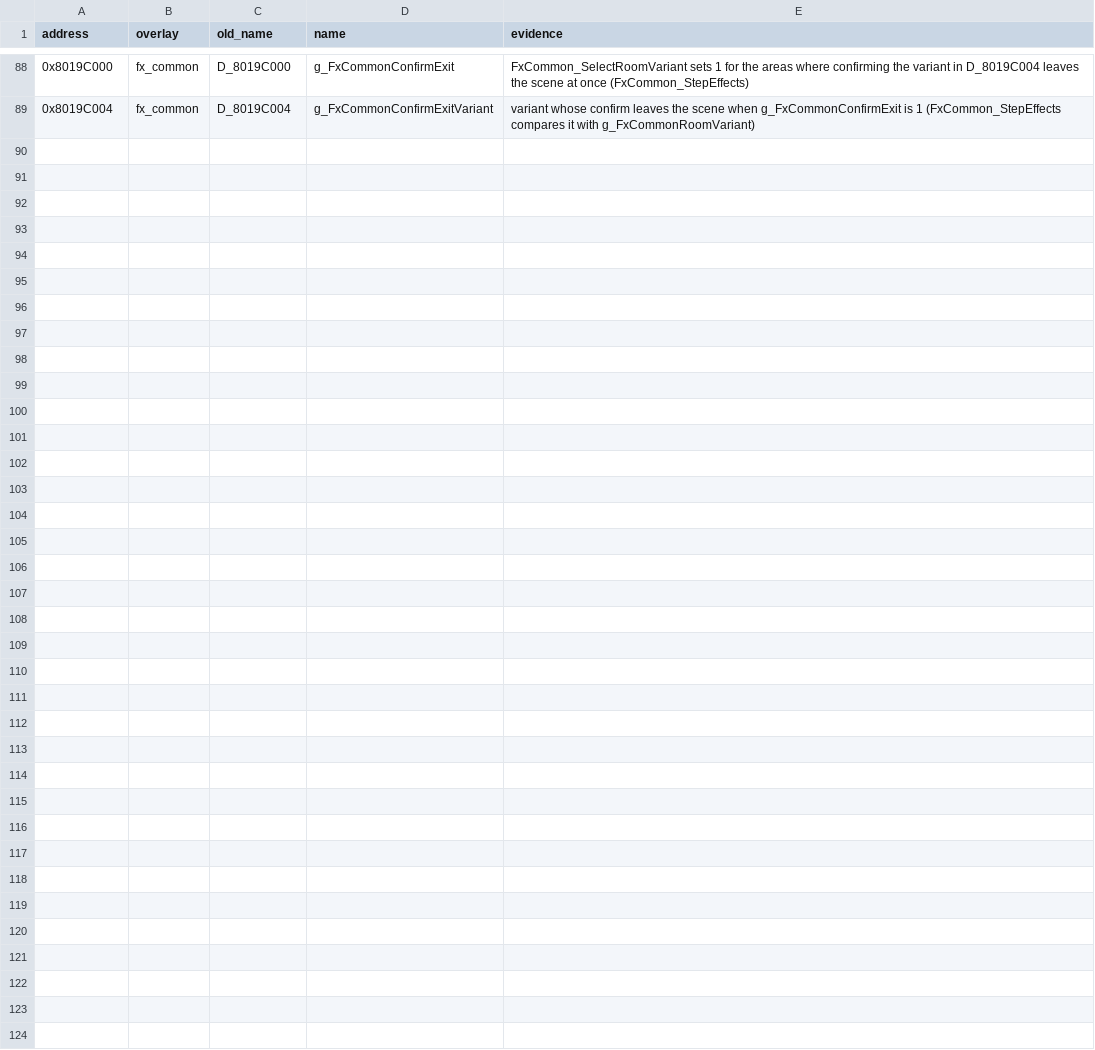
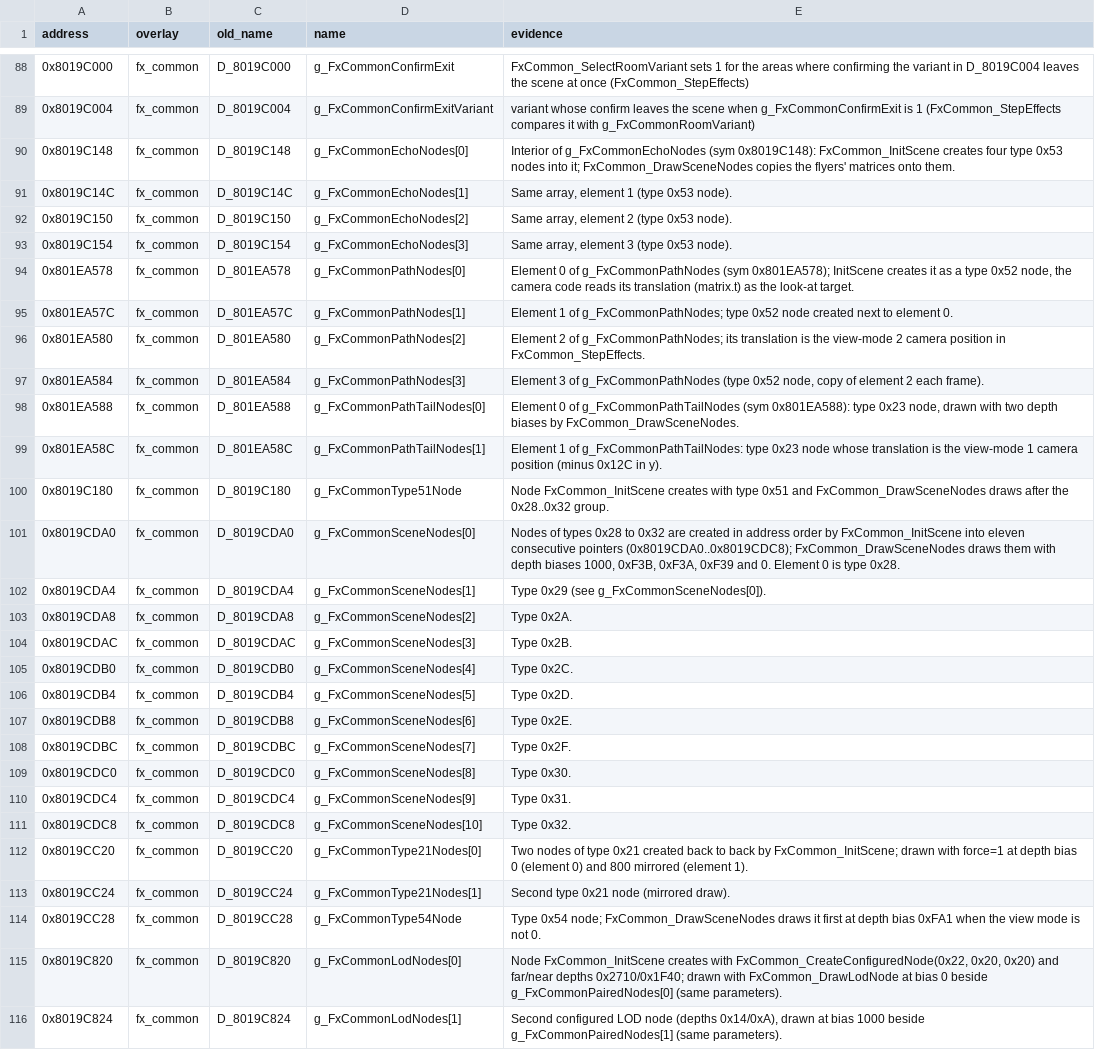
Before and after one commit to FeverDreams420/parasite-eve-decomp, a CSV file: docs/naming_review_overlays2.csv, drawn as a sheet; only a part is shown, gaps mark what is left out; the diff names each change by its address in the sheet, - before the commit and + after, or states it on an @@ line.

Commit message:
Name the fx_common scene node pointers as arrays and by creation type

```diff
--- a/docs/naming_review_overlays2.csv
+++ b/docs/naming_review_overlays2.csv
+row 90: 0x8019C148 | fx_common | D_8019C148 | g_FxCommonEchoNodes[0] | Interior of g_FxCommonEchoNodes (sym 0x8019C148): FxCommon_InitScene creates four type 0x53 nodes into it; FxCommon_DrawSceneNodes copies the flyers' matrices onto them.
+row 91: 0x8019C14C | fx_common | D_8019C14C | g_FxCommonEchoNodes[1] | Same array, element 1 (type 0x53 node).
+row 92: 0x8019C150 | fx_common | D_8019C150 | g_FxCommonEchoNodes[2] | Same array, element 2 (type 0x53 node).
+row 93: 0x8019C154 | fx_common | D_8019C154 | g_FxCommonEchoNodes[3] | Same array, element 3 (type 0x53 node).
+row 94: 0x801EA578 | fx_common | D_801EA578 | g_FxCommonPathNodes[0] | Element 0 of g_FxCommonPathNodes (sym 0x801EA578); InitScene creates it as a type 0x52 node, the camera code reads its translation (matrix.t) as the look-at target.
+row 95: 0x801EA57C | fx_common | D_801EA57C | g_FxCommonPathNodes[1] | Element 1 of g_FxCommonPathNodes; type 0x52 node created next to element 0.
+row 96: 0x801EA580 | fx_common | D_801EA580 | g_FxCommonPathNodes[2] | Element 2 of g_FxCommonPathNodes; its translation is the view-mode 2 camera position in FxCommon_StepEffects.
+row 97: 0x801EA584 | fx_common | D_801EA584 | g_FxCommonPathNodes[3] | Element 3 of g_FxCommonPathNodes (type 0x52 node, copy of element 2 each frame).
+row 98: 0x801EA588 | fx_common | D_801EA588 | g_FxCommonPathTailNodes[0] | Element 0 of g_FxCommonPathTailNodes (sym 0x801EA588): type 0x23 node, drawn with two depth biases by FxCommon_DrawSceneNodes.
+row 99: 0x801EA58C | fx_common | D_801EA58C | g_FxCommonPathTailNodes[1] | Element 1 of g_FxCommonPathTailNodes: type 0x23 node whose translation is the view-mode 1 camera position (minus 0x12C in y).
+row 100: 0x8019C180 | fx_common | D_8019C180 | g_FxCommonType51Node | Node FxCommon_InitScene creates with type 0x51 and FxCommon_DrawSceneNodes draws after the 0x28..0x32 group.
+row 101: 0x8019CDA0 | fx_common | D_8019CDA0 | g_FxCommonSceneNodes[0] | Nodes of types 0x28 to 0x32 are created in address order by FxCommon_InitScene into eleven consecutive pointers (0x8019CDA0..0x8019CDC8); FxCommon_DrawSceneNodes draws them with depth biases 1000, 0xF3B, 0xF3A, 0xF39 and 0. Element 0 is type 0x28.
+row 102: 0x8019CDA4 | fx_common | D_8019CDA4 | g_FxCommonSceneNodes[1] | Type 0x29 (see g_FxCommonSceneNodes[0]).
+row 103: 0x8019CDA8 | fx_common | D_8019CDA8 | g_FxCommonSceneNodes[2] | Type 0x2A.
+row 104: 0x8019CDAC | fx_common | D_8019CDAC | g_FxCommonSceneNodes[3] | Type 0x2B.
+row 105: 0x8019CDB0 | fx_common | D_8019CDB0 | g_FxCommonSceneNodes[4] | Type 0x2C.
+row 106: 0x8019CDB4 | fx_common | D_8019CDB4 | g_FxCommonSceneNodes[5] | Type 0x2D.
+row 107: 0x8019CDB8 | fx_common | D_8019CDB8 | g_FxCommonSceneNodes[6] | Type 0x2E.
+row 108: 0x8019CDBC | fx_common | D_8019CDBC | g_FxCommonSceneNodes[7] | Type 0x2F.
+row 109: 0x8019CDC0 | fx_common | D_8019CDC0 | g_FxCommonSceneNodes[8] | Type 0x30.
+row 110: 0x8019CDC4 | fx_common | D_8019CDC4 | g_FxCommonSceneNodes[9] | Type 0x31.
+row 111: 0x8019CDC8 | fx_common | D_8019CDC8 | g_FxCommonSceneNodes[10] | Type 0x32.
+row 112: 0x8019CC20 | fx_common | D_8019CC20 | g_FxCommonType21Nodes[0] | Two nodes of type 0x21 created back to back by FxCommon_InitScene; drawn with force=1 at depth bias 0 (element 0) and 800 mirrored (element 1).
+row 113: 0x8019CC24 | fx_common | D_8019CC24 | g_FxCommonType21Nodes[1] | Second type 0x21 node (mirrored draw).
+row 114: 0x8019CC28 | fx_common | D_8019CC28 | g_FxCommonType54Node | Type 0x54 node; FxCommon_DrawSceneNodes draws it first at depth bias 0xFA1 when the view mode is not 0.
+row 115: 0x8019C820 | fx_common | D_8019C820 | g_FxCommonLodNodes[0] | Node FxCommon_InitScene creates with FxCommon_CreateConfiguredNode(0x22, 0x20, 0x20) and far/near depths 0x2710/0x1F40; drawn with FxCommon_DrawLodNode at bias 0 beside g_FxCommonPairedNodes[0] (same parameters).
+row 116: 0x8019C824 | fx_common | D_8019C824 | g_FxCommonLodNodes[1] | Second configured LOD node (depths 0x14/0xA), drawn at bias 1000 beside g_FxCommonPairedNodes[1] (same parameters).
```
Also changed, not shown: 5 other files.
